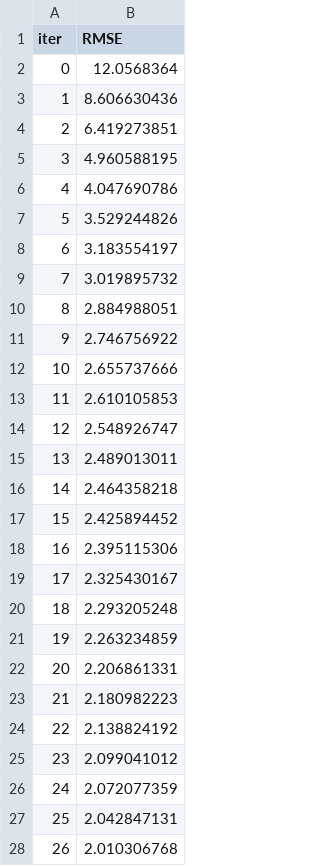
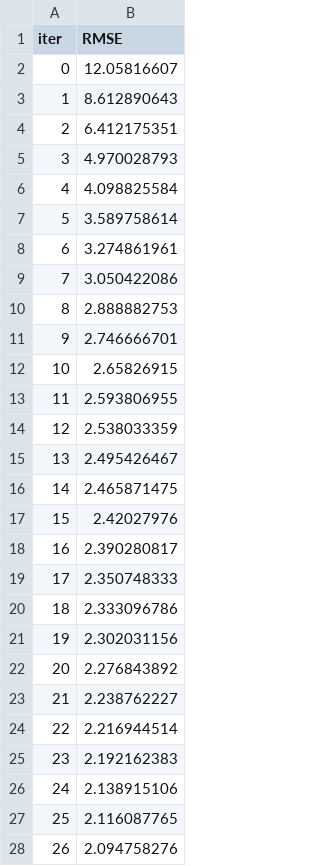
Before and after one commit to davydenkov/finHelperMIPT, a TSV file: catboost_info/learn_error.tsv, drawn as a sheet; only a part is shown; the diff covers the shown part only.

```diff
--- a/catboost_info/learn_error.tsv
+++ b/catboost_info/learn_error.tsv
@@ -1,28 +1,28 @@
 iter	RMSE
-0	12.0568364
-1	8.606630436
-2	6.419273851
-3	4.960588195
-4	4.047690786
-5	3.529244826
-6	3.183554197
-7	3.019895732
-8	2.884988051
-9	2.746756922
-10	2.655737666
-11	2.610105853
-12	2.548926747
-13	2.489013011
-14	2.464358218
-15	2.425894452
-16	2.395115306
-17	2.325430167
-18	2.293205248
-19	2.263234859
-20	2.206861331
-21	2.180982223
-22	2.138824192
-23	2.099041012
-24	2.072077359
-25	2.042847131
-26	2.010306768
+0	12.05816607
+1	8.612890643
+2	6.412175351
+3	4.970028793
+4	4.098825584
+5	3.589758614
+6	3.274861961
+7	3.050422086
+8	2.888882753
+9	2.746666701
+10	2.65826915
+11	2.593806955
+12	2.538033359
+13	2.495426467
+14	2.465871475
+15	2.42027976
+16	2.390280817
+17	2.350748333
+18	2.333096786
+19	2.302031156
+20	2.276843892
+21	2.238762227
+22	2.216944514
+23	2.192162383
+24	2.138915106
+25	2.116087765
+26	2.094758276
```
Also changed, not shown: 23 edited cells elsewhere in this file, catboost_info/time_left.tsv, 4 other files.
